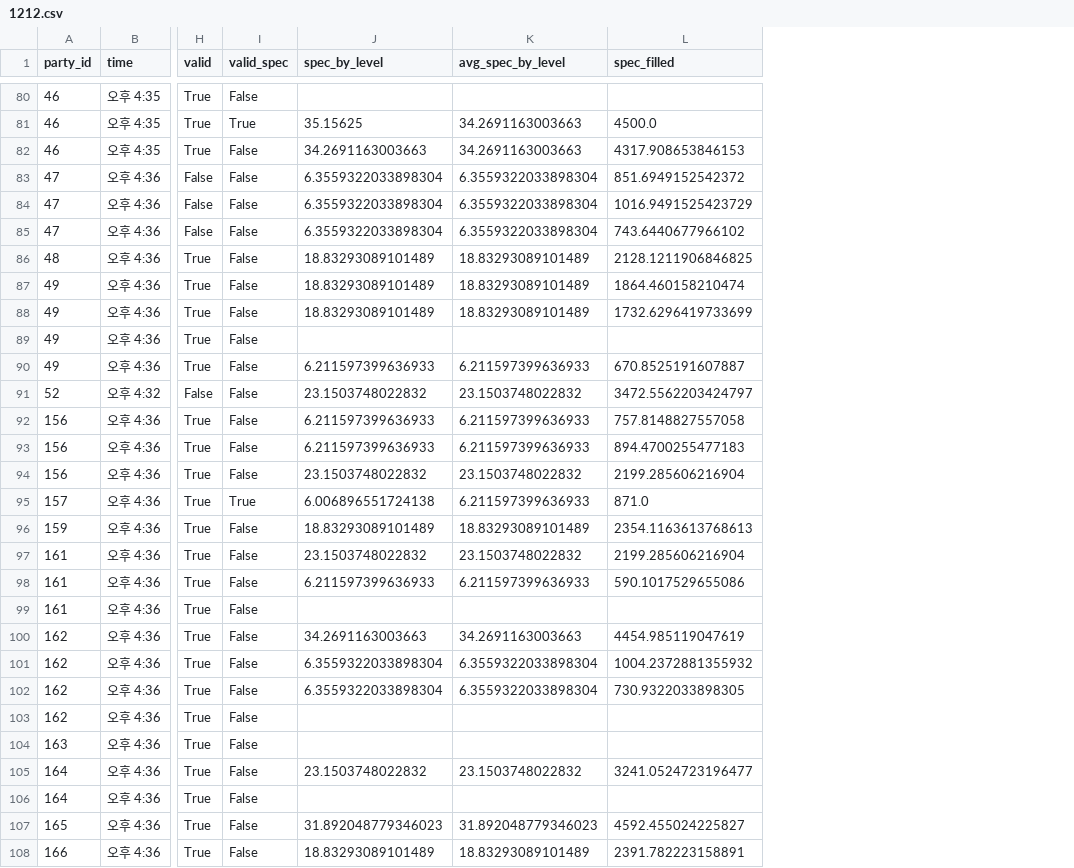
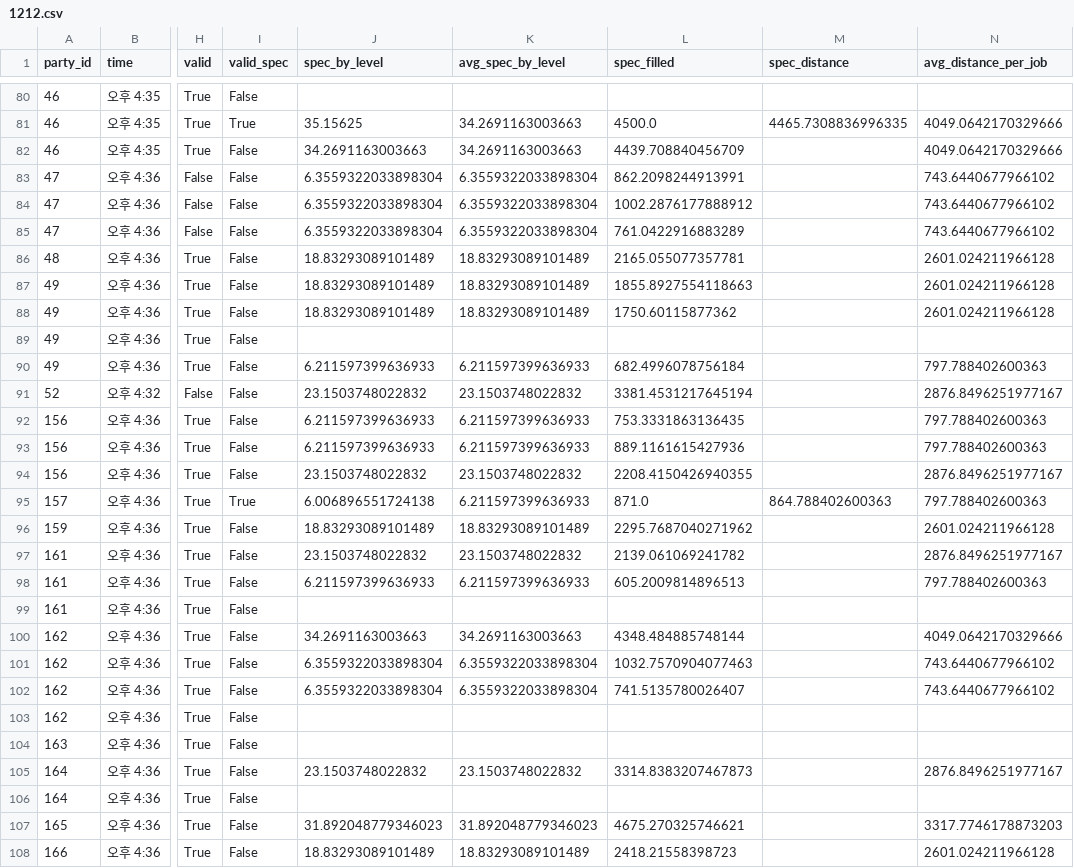
Before and after one commit to jongwonIee/mapleland, a CSV file: party/data/output/1212.csv, drawn as a sheet; only a part is shown, gaps mark what is left out; the diff covers the shown part only; the diff names each change by its address in the sheet, - before the commit and + after, or states it on an @@ line.

```diff
--- a/party/data/output/1212.csv
+++ b/party/data/output/1212.csv
+column M (spec_distance), rows 81-95: 4465.7308836996335 |  |  |  |  |  |  |  |  |  |  |  |  |  | 864.788402600363
+column N (avg_distance_per_job), rows 81-108: 4049.0642170329666 | 4049.0642170329666 | 743.6440677966102 | 743.6440677966102 | 743.6440677966102 | 2601.024211966128 | 2601.024211966128 | 2601.024211966128 |  | 797.788402600363 | 2876.8496251977167 | 797.788402600363 | 797.788402600363 | 2876.8496251977167 | 797.788402600363 | 2601.024211966128 | 2876.8496251977167 | 797.788402600363 |  | 4049.0642170329666 | 743.6440677966102 | 743.6440677966102 |  |  | 2876.8496251977167 |  | 3317.7746178873203 | 2601.024211966128
-L82 (spec_filled): 4317.908653846153
+L82 (spec_filled): 4439.708840456709
-L83 (spec_filled): 851.6949152542372
+L83 (spec_filled): 862.2098244913991
-L84 (spec_filled): 1016.9491525423729
+L84 (spec_filled): 1002.2876177888912
-L85 (spec_filled): 743.6440677966102
+L85 (spec_filled): 761.0422916883289
-L86 (spec_filled): 2128.1211906846825
+L86 (spec_filled): 2165.055077357781
-L87 (spec_filled): 1864.460158210474
+L87 (spec_filled): 1855.8927554118663
-L88 (spec_filled): 1732.6296419733699
+L88 (spec_filled): 1750.60115877362
-L90 (spec_filled): 670.8525191607887
+L90 (spec_filled): 682.4996078756184
-L91 (spec_filled): 3472.5562203424797
+L91 (spec_filled): 3381.4531217645194
-L92 (spec_filled): 757.8148827557058
+L92 (spec_filled): 753.3331863136435
-L93 (spec_filled): 894.4700255477183
+L93 (spec_filled): 889.1161615427936
-L94 (spec_filled): 2199.285606216904
+L94 (spec_filled): 2208.4150426940355
-L96 (spec_filled): 2354.1163613768613
+L96 (spec_filled): 2295.7687040271962
-L97 (spec_filled): 2199.285606216904
+L97 (spec_filled): 2139.061069241782
-L98 (spec_filled): 590.1017529655086
+L98 (spec_filled): 605.2009814896513
-L100 (spec_filled): 4454.985119047619
+L100 (spec_filled): 4348.484885748144
-L101 (spec_filled): 1004.2372881355932
+L101 (spec_filled): 1032.7570904077463
-L102 (spec_filled): 730.9322033898305
+L102 (spec_filled): 741.5135780026407
-L105 (spec_filled): 3241.0524723196477
+L105 (spec_filled): 3314.8383207467873
-L107 (spec_filled): 4592.455024225827
+L107 (spec_filled): 4675.270325746621
-L108 (spec_filled): 2391.782223158891
+L108 (spec_filled): 2418.21558398723
```
Also changed, not shown: 67 edited cells elsewhere in this file, party/data/output/1213.csv, party/data/output/1214.csv, 24 other files.
